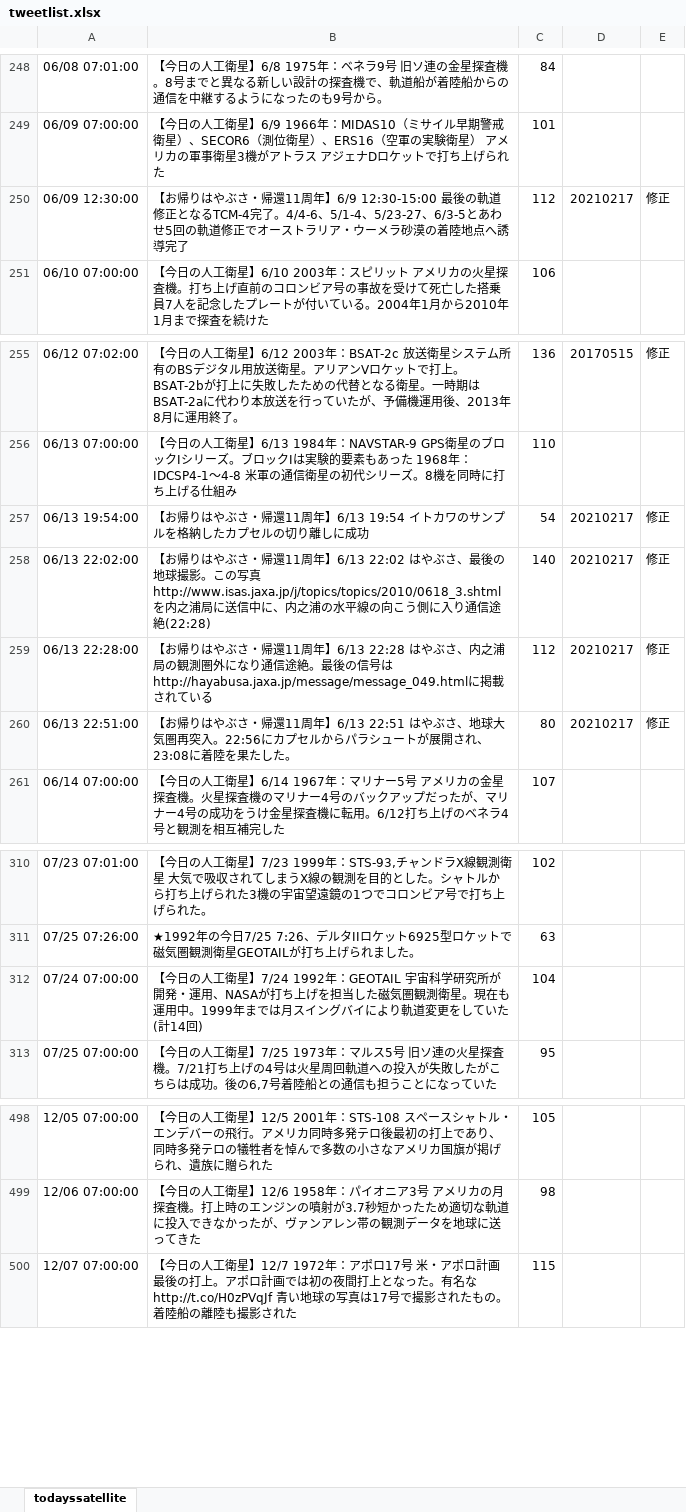
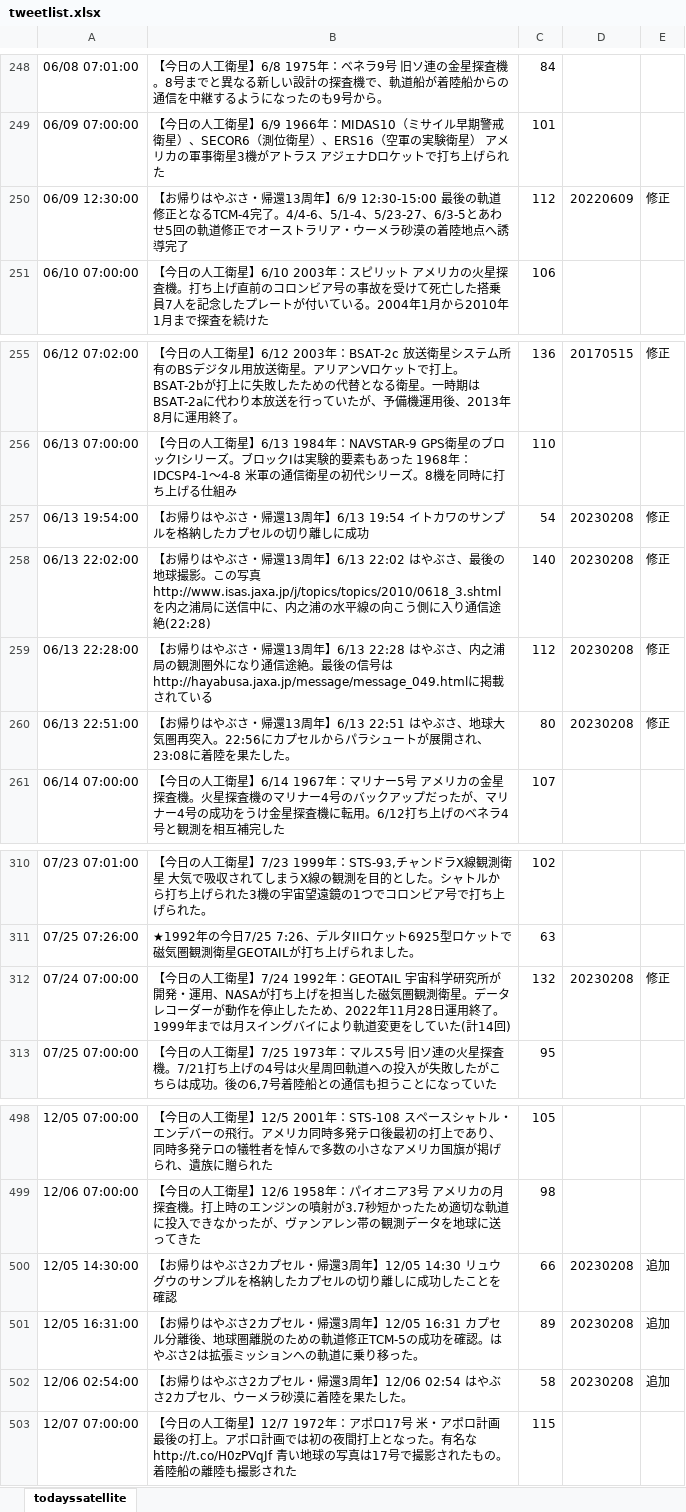
Before and after one commit to garmy-ja/todayssatellite, an Excel workbook: tweetlist.xlsx, sheet todayssatellite, drawn as a sheet; only a part is shown, gaps mark what is left out; values as stored, in another font and other column widths than the file's, no borders; conditional formats not drawn; the diff names each change by its address in the sheet, - before the commit and + after, or states it on an @@ line.

Commit message:
update

```diff
--- a/tweetlist.xlsx (sheet todayssatellite)
+++ b/tweetlist.xlsx (sheet todayssatellite)
-B250: …さ・帰還11周年】6/9…
+B250: …さ・帰還13周年】6/9…
-D250: 20210217
+D250: 20220609
-B257: …さ・帰還11周年】6/13…
+B257: …さ・帰還13周年】6/13…
-D257:D260: 20210217
+D257:D260: 20230208
-B258: …さ・帰還11周年】6/13…
+B258: …さ・帰還13周年】6/13…
-B259: …さ・帰還11周年】6/13…
+B259: …さ・帰還13周年】6/13…
-B260: …さ・帰還11周年】6/13…
+B260: …さ・帰還13周年】6/13…
-B312: …測衛星。現在も運用中。1999年ま…
+B312: …測衛星。データレコーダーが動作を停止したため、2022年11月28日運用終了。1999年ま…
-C312: 104
+C312: 132
-D312: (empty)
+D312: 20230208
-E312: (empty)
+E312: 修正
+row 500: 12/05 14:30:00 | 【お帰りはやぶさ2カプセル・帰還3周年】12/05 14:30 リュウグウのサンプルを格納したカプセルの切り離しに成功したことを確認 | 66 | 20230208 | 追加
+row 501: 12/05 16:31:00 | 【お帰りはやぶさ2カプセル・帰還3周年】12/05 16:31 カプセル分離後、地球圏離脱のための軌道修正TCM-5の成功を確認。はやぶさ2は拡張ミッションへの軌道に乗り移った。 | 89 | 20230208 | 追加
+row 502: 12/06 02:54:00 | 【お帰りはやぶさ2カプセル・帰還3周年】12/06 02:54 はやぶさ2カプセル、ウーメラ砂漠に着陸を果たした。 | 58 | 20230208 | 追加
```
